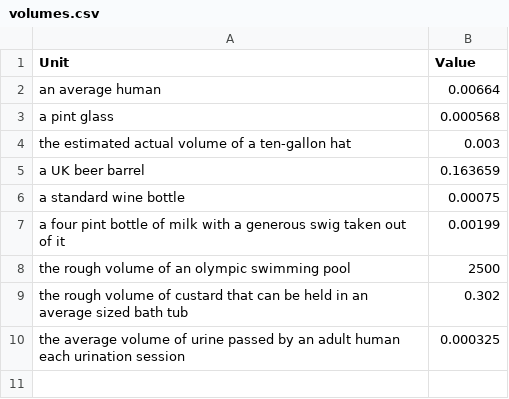
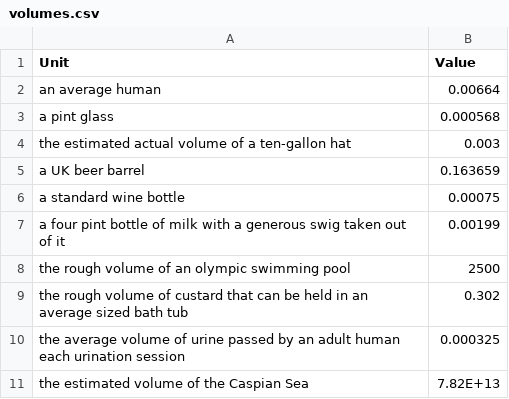
Before and after one commit to jacobpennington821/measurementbot, a CSV file: data/volumes.csv, drawn as a sheet.

```diff
--- a/data/volumes.csv
+++ b/data/volumes.csv
@@ -10 +10,2 @@ Unit,Value
 "the average volume of urine passed by an adult human each urination session", 0.000325
+"the estimated volume of the Caspian Sea", 7.82E+13
```
Also changed, not shown: 2 other files.
